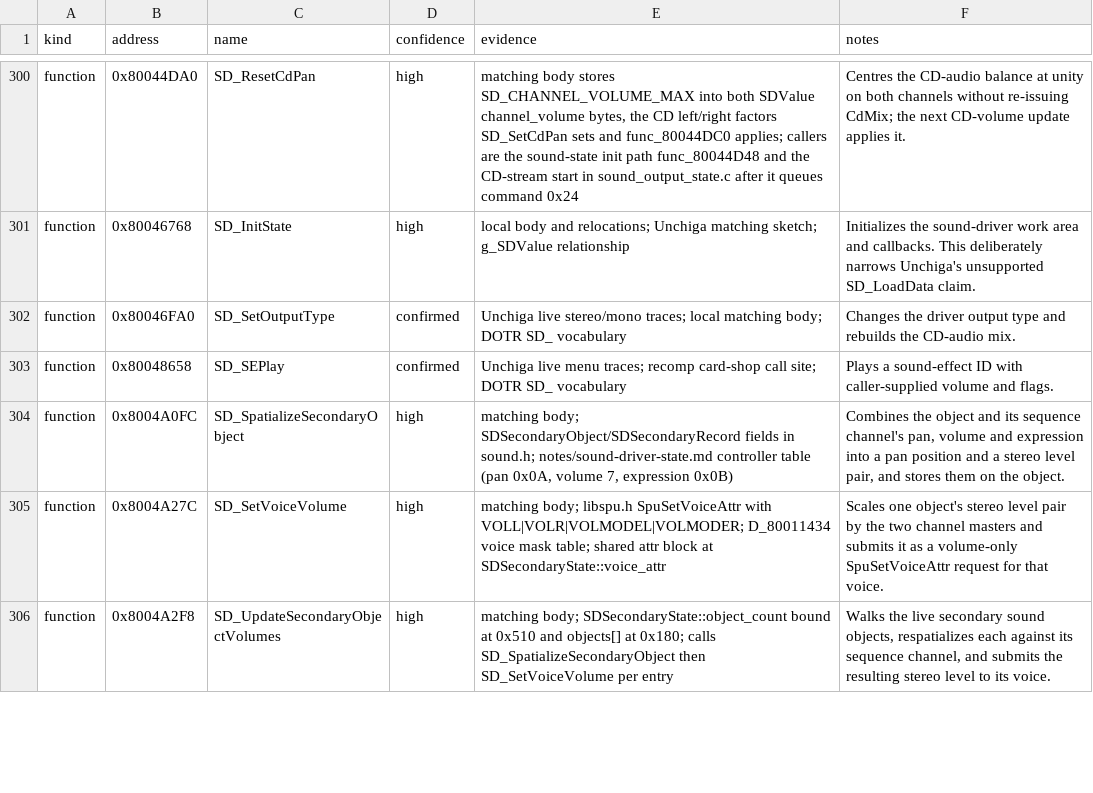
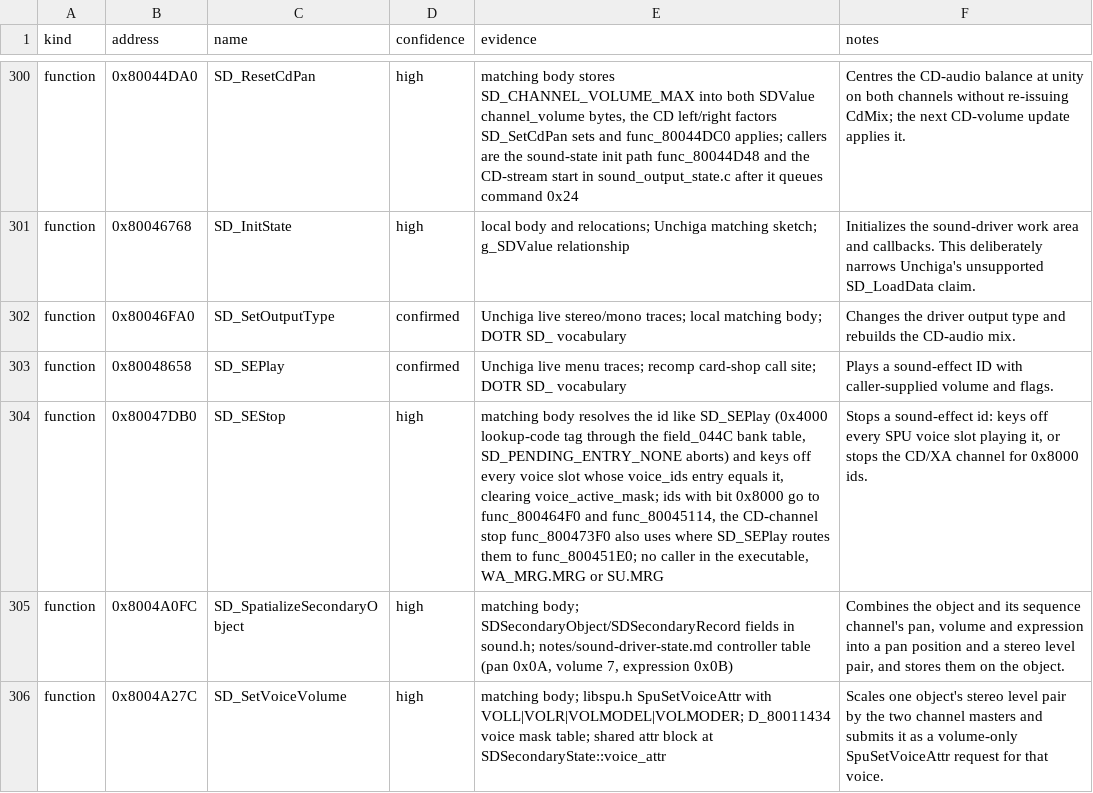
Before and after one commit to Unchiga/DecompRecomp, a CSV file: notes/semantic-symbol-map.csv, drawn as a sheet; only a part is shown, gaps mark what is left out; the shorter side is filled out with more unchanged rows.

```diff
--- a/notes/semantic-symbol-map.csv
+++ b/notes/semantic-symbol-map.csv
@@ -303,2 +303,3 @@ function,0x80046FA0,SD_SetOutputType,confirmed,"Unchiga live stereo/mono traces;
 function,0x80048658,SD_SEPlay,confirmed,"Unchiga live menu traces; recomp card-shop call site; DOTR SD_ vocabulary","Plays a sound-effect ID with caller-supplied volume and flags."
+function,0x80047DB0,SD_SEStop,high,"matching body resolves the id like SD_SEPlay (0x4000 lookup-code tag through the field_044C bank table, SD_PENDING_ENTRY_NONE aborts) and keys off every voice slot whose voice_ids entry equals it, clearing voice_active_mask; ids with bit 0x8000 go to func_800464F0 and func_80045114, the CD-channel stop func_800473F0 also uses where SD_SEPlay routes them to func_800451E0; no caller in the executable, WA_MRG.MRG or SU.MRG","Stops a sound-effect id: keys off every SPU voice slot playing it, or stops the CD/XA channel for 0x8000 ids."
 function,0x8004A0FC,SD_SpatializeSecondaryObject,high,"matching body; SDSecondaryObject/SDSecondaryRecord fields in sound.h; notes/sound-driver-state.md controller table (pan 0x0A, volume 7, expression 0x0B)","Combines the object and its sequence channel's pan, volume and expression into a pan position and a stereo level pair, and stores them on the object."
```
Also changed, not shown: config/slus_01411/functions.csv, 5 other files.
